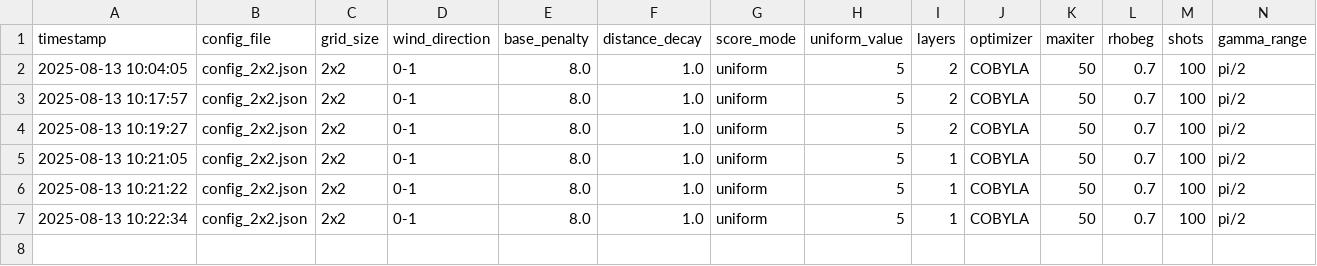
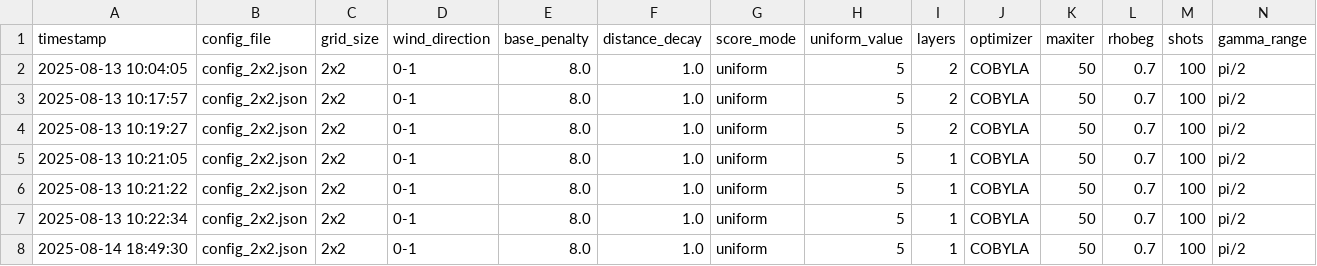
Before and after one commit to vinirn/qaoa_wind, a CSV file: resultados_simulacoes/qaoa_resultados_2x2_oeste_leste_uniform_sem_restricoes.csv, drawn as a sheet; only a part is shown; rows hold the shown columns only; the diff names each change by its address in the sheet, - before the commit and + after, or states it on an @@ line.

```diff
--- a/resultados_simulacoes/qaoa_resultados_2x2_oeste_leste_uniform_sem_restricoes.csv
+++ b/resultados_simulacoes/qaoa_resultados_2x2_oeste_leste_uniform_sem_restricoes.csv
+row 8: 2025-08-14 18:49:30 | config_2x2.json | 2x2 | 0-1 | 8.0 | 1.0 | uniform | 5 | 1 | COBYLA | 50 | 0.7 | 100 | pi/2
```
Also changed, not shown: resultados_simulacoes/qaoa_resultados_3x3_oeste_leste_uniform_sem_restricoes.csv, resultados_simulacoes/qaoa_resultados_4x4_oeste_leste_uniform_sem_restricoes.csv, 28 other files.
